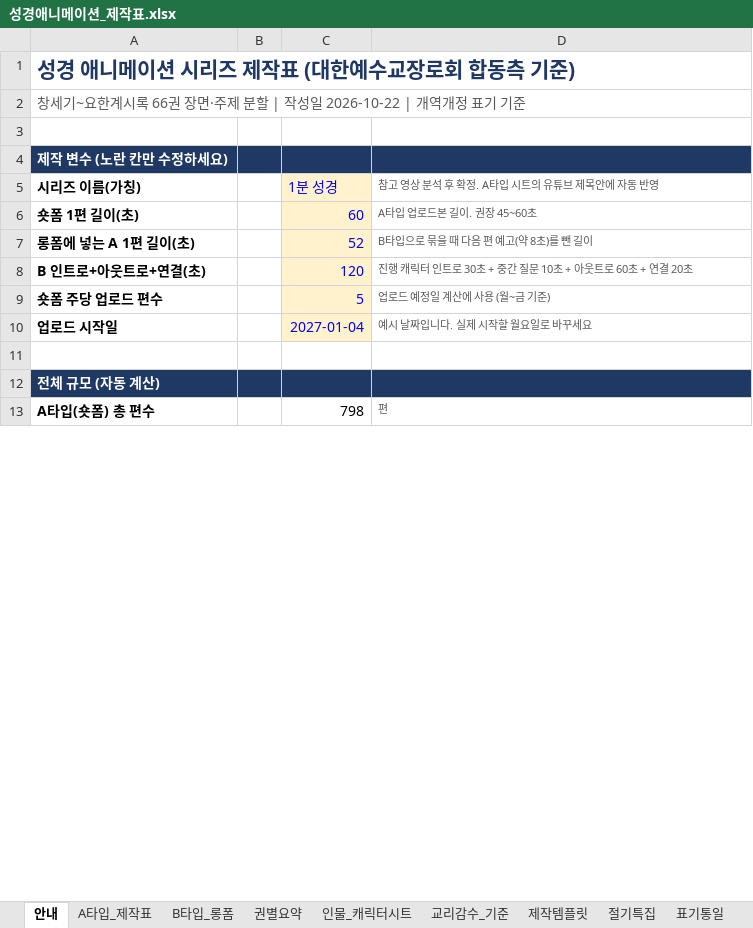
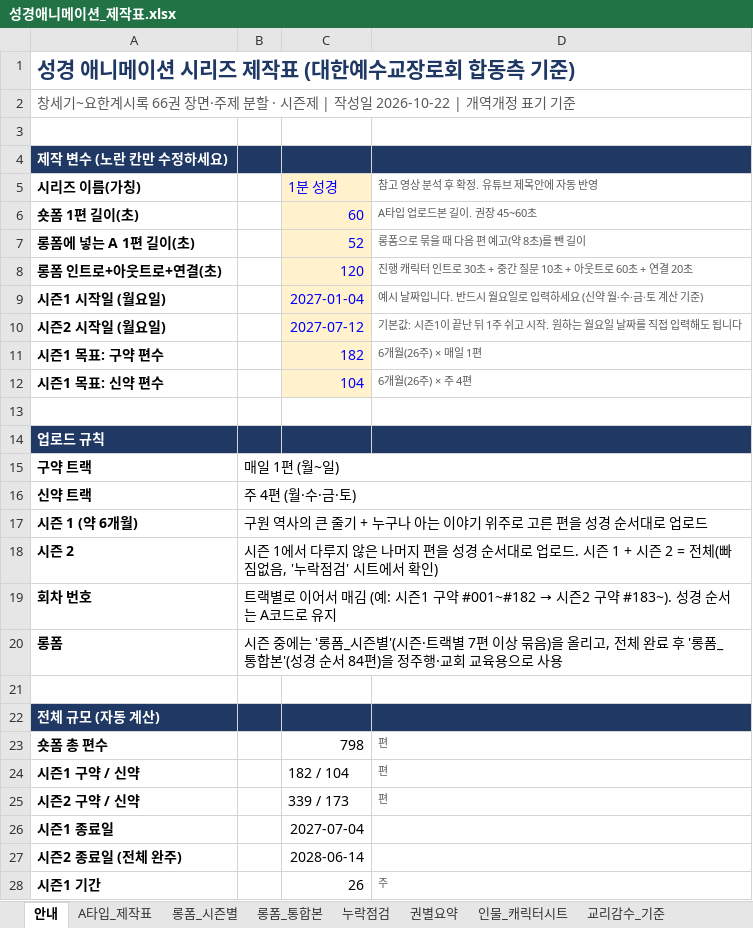
Before and after one commit to philiamose-gif/owner, an Excel workbook: 성경애니메이션_제작표.xlsx, sheet 안내, drawn as a sheet; only a part is shown; values as stored, in another font and other column widths than the file's, no borders; removed rows and columns are numbered as before the commit, all else as after; the diff covers the shown part only; the diff names each change by its address in the sheet, - before the commit and + after, or states it on an @@ line.

```diff
--- a/성경애니메이션_제작표.xlsx (sheet 안내)
+++ b/성경애니메이션_제작표.xlsx (sheet 안내)
-sheet tab: B타입_롱폼
+sheet tab: 롱폼_시즌별
+sheet tab: 롱폼_통합본
+sheet tab: 누락점검
-A2 (시리즈 이름(가칭)): …분할 | 작성일…
+A2 (시리즈 이름(가칭)): …분할 · 시즌제 | 작성일…
-D5: 참고 영상 분석 후 확정. A타입 시트의 유튜브 제목안에 자동 반영
+D5: 참고 영상 분석 후 확정. 유튜브 제목안에 자동 반영
-D7 (참고 영상 분석 후 확정. 유튜브 제목안에 자동 반영): B타입으로 묶을 때 다음 편 예고(약 8초)를 뺀 길이
+D7 (참고 영상 분석 후 확정. 유튜브 제목안에 자동 반영): 롱폼으로 묶을 때 다음 편 예고(약 8초)를 뺀 길이
-A8 (시리즈 이름(가칭)): B 인트로+아웃트로+연결(초)
+A8 (시리즈 이름(가칭)): 롱폼 인트로+아웃트로+연결(초)
-row 9: 숏폼 주당 업로드 편수 |  | 5 | 업로드 예정일 계산에 사용 (월~금 기준)
+row 9: 시즌1 시작일 (월요일) |  | 2027-01-04 | 예시 날짜입니다. 반드시 월요일로 입력하세요 (신약 월·수·금·토 계산 기준)
+row 10: 시즌2 시작일 (월요일) |  | 2027-07-12 | 기본값: 시즌1이 끝난 뒤 1주 쉬고 시작. 원하는 월요일 날짜를 직접 입력해도 됩니다
+row 11: 시즌1 목표: 구약 편수 |  | 182 | 6개월(26주) × 매일 1편
+row 12: 시즌1 목표: 신약 편수 |  | 104 | 6개월(26주) × 주 4편
-row 13: 업로드 시작일 |  | 2027-01-04 | 예시 날짜입니다. 실제 시작할 월요일로 바꾸세요
+row 13: (empty)
-C13 fill: #FFF2CC
+C13 fill: none
+row 14: 업로드 규칙
+row 15: 구약 트랙 | 매일 1편 (월~일)
+row 16: 신약 트랙 | 주 4편 (월·수·금·토)
+row 17: 시즌 1 (약 6개월) | 구원 역사의 큰 줄기 + 누구나 아는 이야기 위주로 고른 편을 성경 순서대로 업로드
+row 18: 시즌 2 | 시즌 1에서 다루지 않은 나머지 편을 성경 순서대로 업로드. 시즌 1 + 시즌 2 = 전체(빠짐없음, '누락점검' 시트에서 확인)
+row 19: 회차 번호 | 트랙별로 이어서 매김 (예: 시즌1 구약 #001~#182 → 시즌2 구약 #183~). 성경 순서는 A코드로 유지
+row 20: 롱폼 | 시즌 중에는 '롱폼_시즌별'(시즌·트랙별 7편 이상 묶음)을 올리고, 전체 완료 후 '롱폼_통합본'(성경 순서 84편)을 정주행·교회 교육용으로 사용
-A23 (시리즈 이름(가칭)): A타입(숏폼) 총 편수
+A23 (시리즈 이름(가칭)): 숏폼 총 편수
+row 24: 시즌1 구약 / 신약 |  | 182 / 104 | 편
+row 25: 시즌2 구약 / 신약 |  | 339 / 173 | 편
+row 26: 시즌1 종료일 |  | 2027-07-04
+row 27: 시즌2 종료일 (전체 완주) |  | 2028-06-14
+row 28: 시즌1 기간 |  | 26 | 주
```
Also changed, not shown: 9 added rows, 8 removed rows and 5 edited cells elsewhere in this sheet, sheet A타입_제작표, sheet 롱폼_시즌별, sheet 권별요약, sheet 절기특집, formulas that keep their value, charts or pictures, 5 other files.
